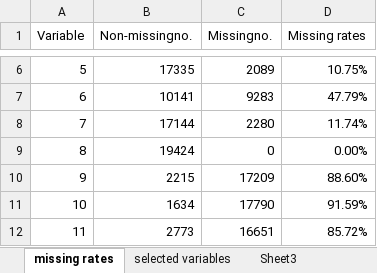
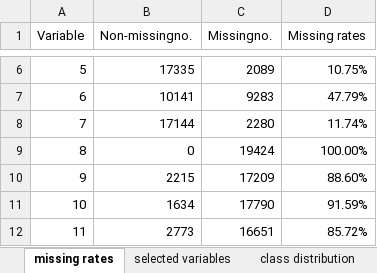
Before and after one commit to LeooLeoo/interpretability-project, an Excel workbook: processed_data/data_description.xlsx, sheet missing rates, drawn as a sheet; only a part is shown, gaps mark what is left out; values as stored, in another font and other column widths than the file's, no borders; the diff names each change by its address in the sheet, - before the commit and + after, or states it on an @@ line.

```diff
--- a/processed_data/data_description.xlsx (sheet missing rates)
+++ b/processed_data/data_description.xlsx (sheet missing rates)
-sheet tab: Sheet3
+sheet tab: class distribution
-B9 (Non-missingno.): 19424
+B9 (Non-missingno.): 0
-C9 (Missingno.): 0
+C9 (Missingno.): 19424
-D9 (Missing rates): 0.00%
+D9 (Missing rates): 100.00%
```
Also changed, not shown: sheet selected variables.
